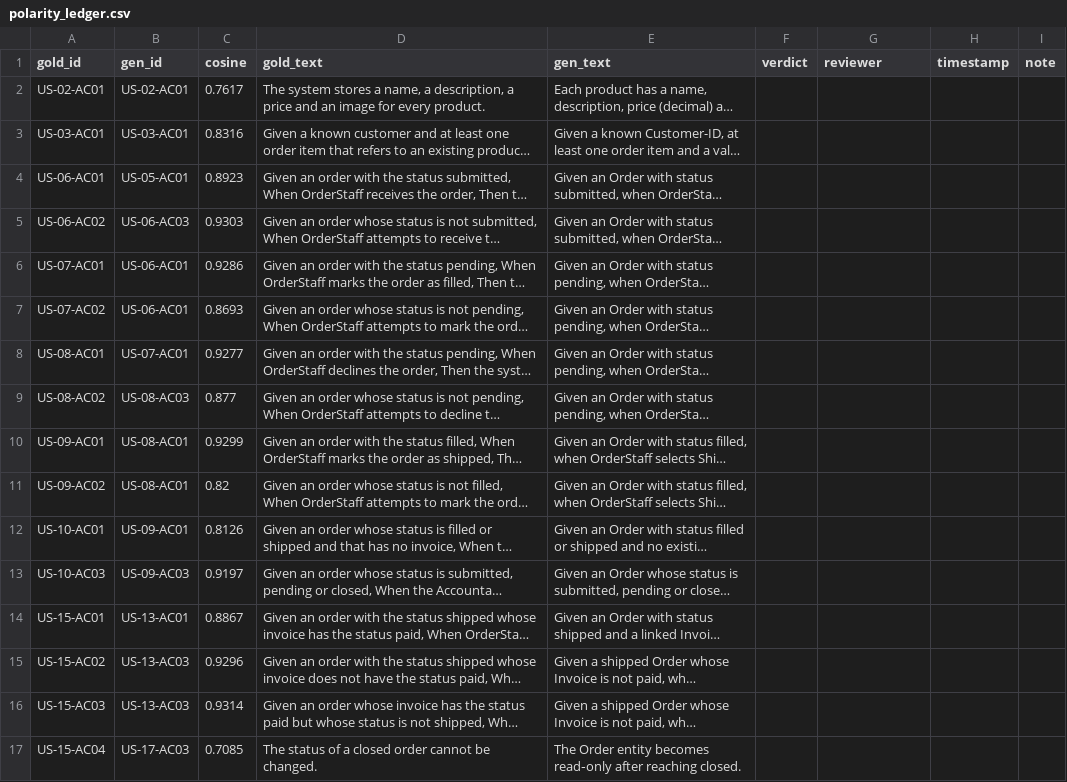
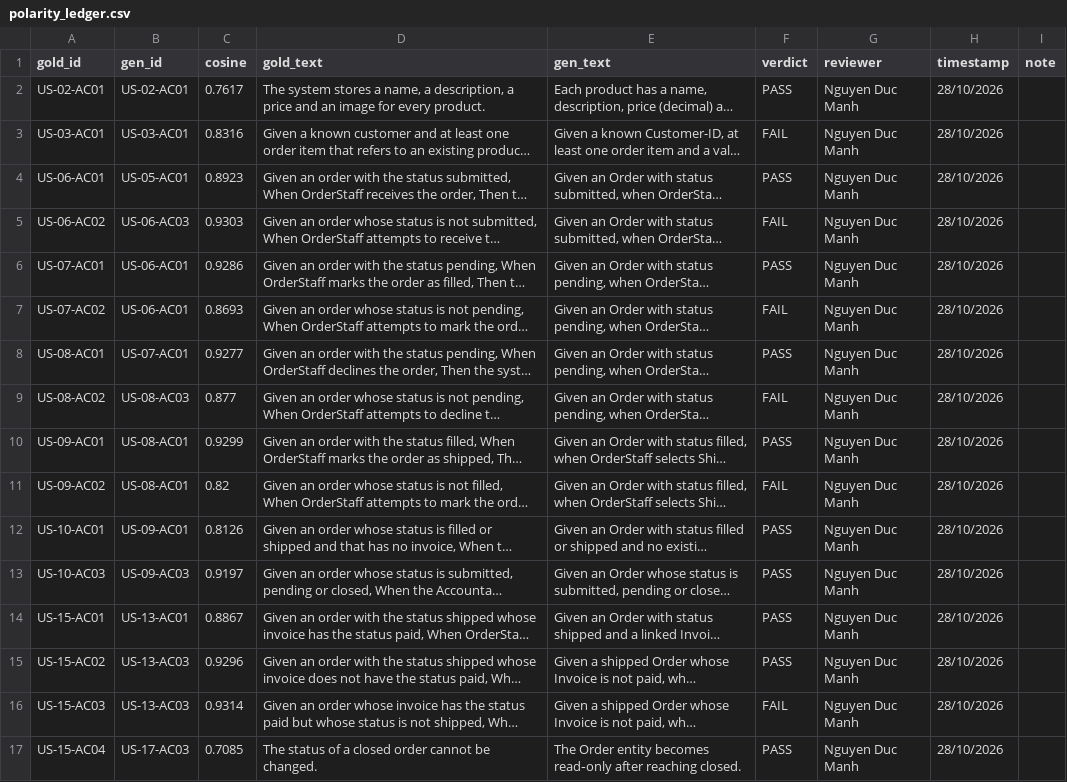
Before and after one commit to swinilab/validation4llmagents, a CSV file: generated/gptoss-2/grading/reqs/review/polarity_ledger.csv, drawn as a sheet; long unchanged cells end in …; the diff names each change by its address in the sheet, - before the commit and + after, or states it on an @@ line.

```diff
--- a/generated/gptoss-2/grading/reqs/review/polarity_ledger.csv
+++ b/generated/gptoss-2/grading/reqs/review/polarity_ledger.csv
-F2 (verdict): (empty)
+F2 (verdict): PASS
-G2:G17 (reviewer): (empty)
+G2:G17 (reviewer): Nguyen Duc Manh
-H2:H17 (timestamp): (empty)
+H2:H17 (timestamp): 28/10/2026
-F3 (verdict): (empty)
+F3 (verdict): FAIL
-F4 (verdict): (empty)
+F4 (verdict): PASS
-F5 (verdict): (empty)
+F5 (verdict): FAIL
-F6 (verdict): (empty)
+F6 (verdict): PASS
-F7 (verdict): (empty)
+F7 (verdict): FAIL
-F8 (verdict): (empty)
+F8 (verdict): PASS
-F9 (verdict): (empty)
+F9 (verdict): FAIL
-F10 (verdict): (empty)
+F10 (verdict): PASS
-F11 (verdict): (empty)
+F11 (verdict): FAIL
-F12:F15 (verdict): (empty)
+F12:F15 (verdict): PASS
-F16 (verdict): (empty)
+F16 (verdict): FAIL
-F17 (verdict): (empty)
+F17 (verdict): PASS
```
Also changed, not shown: generated/claude-code-1/grading/models/review/guard_ledger.csv, generated/claude-code-2/grading/models/review/guard_ledger.csv, 5 other files.
